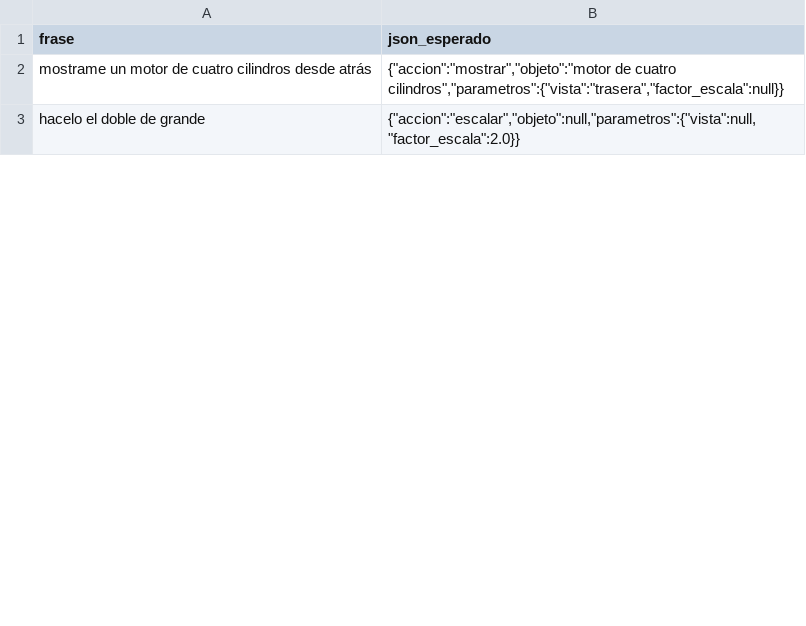
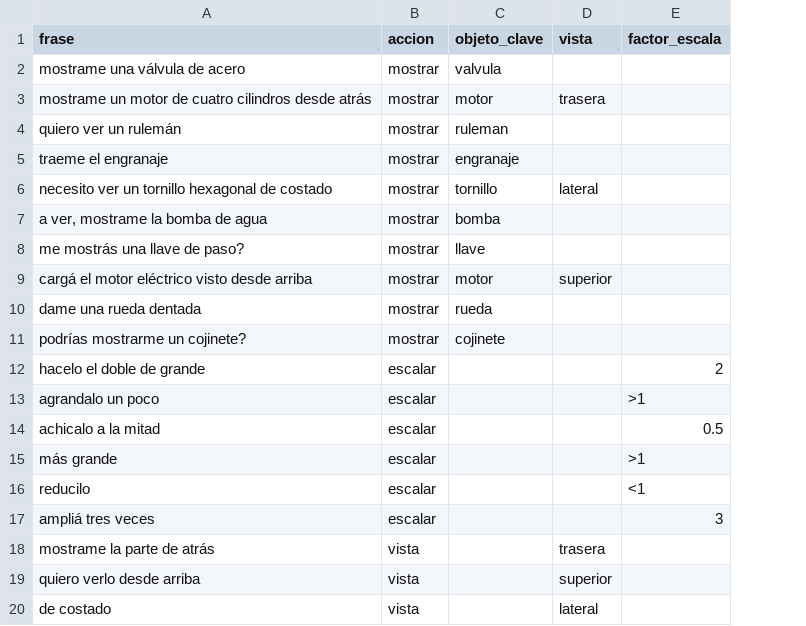
Before and after one commit to IamRoman-rb/tpo-ia-holograma, a CSV file: eval/frases_prueba.csv, drawn as a sheet; only a part is shown; removed rows and columns are numbered as before the commit, all else as after; the diff covers the shown part only; the diff names each change by its address in the sheet, - before the commit and + after, or states it on an @@ line.

```diff
--- a/eval/frases_prueba.csv
+++ b/eval/frases_prueba.csv
-column B (json_esperado), rows 2-3: {"accion":"mostrar","objeto":"motor de cuatro cilindros","parametros":{"vista":"trasera","factor_escala":null}} | {"accion":"escalar","objeto":null,"parametros":{"vista":null,"factor_escala":2.0}}
+column B (accion), row 3: mostrar; row 12: escalar
+column C (objeto_clave), row 3: motor
+column D (vista), row 3: trasera
+column E (factor_escala), row 12: 2
+row 2: mostrame una válvula de acero | mostrar | valvula
+row 4: quiero ver un rulemán | mostrar | ruleman
+row 5: traeme el engranaje | mostrar | engranaje
+row 6: necesito ver un tornillo hexagonal de costado | mostrar | tornillo | lateral
+row 7: a ver, mostrame la bomba de agua | mostrar | bomba
+row 8: me mostrás una llave de paso? | mostrar | llave
+row 9: cargá el motor eléctrico visto desde arriba | mostrar | motor | superior
+row 10: dame una rueda dentada | mostrar | rueda
+row 11: podrías mostrarme un cojinete? | mostrar | cojinete
+row 13: agrandalo un poco | escalar |  |  | >1
+row 14: achicalo a la mitad | escalar |  |  | 0.5
+row 15: más grande | escalar |  |  | >1
+row 16: reducilo | escalar |  |  | <1
+row 17: ampliá tres veces | escalar |  |  | 3
+row 18: mostrame la parte de atrás | vista |  | trasera
+row 19: quiero verlo desde arriba | vista |  | superior
+row 20: de costado | vista |  | lateral
```
Also changed, not shown: 10 added rows elsewhere in this file, 25 other files.
